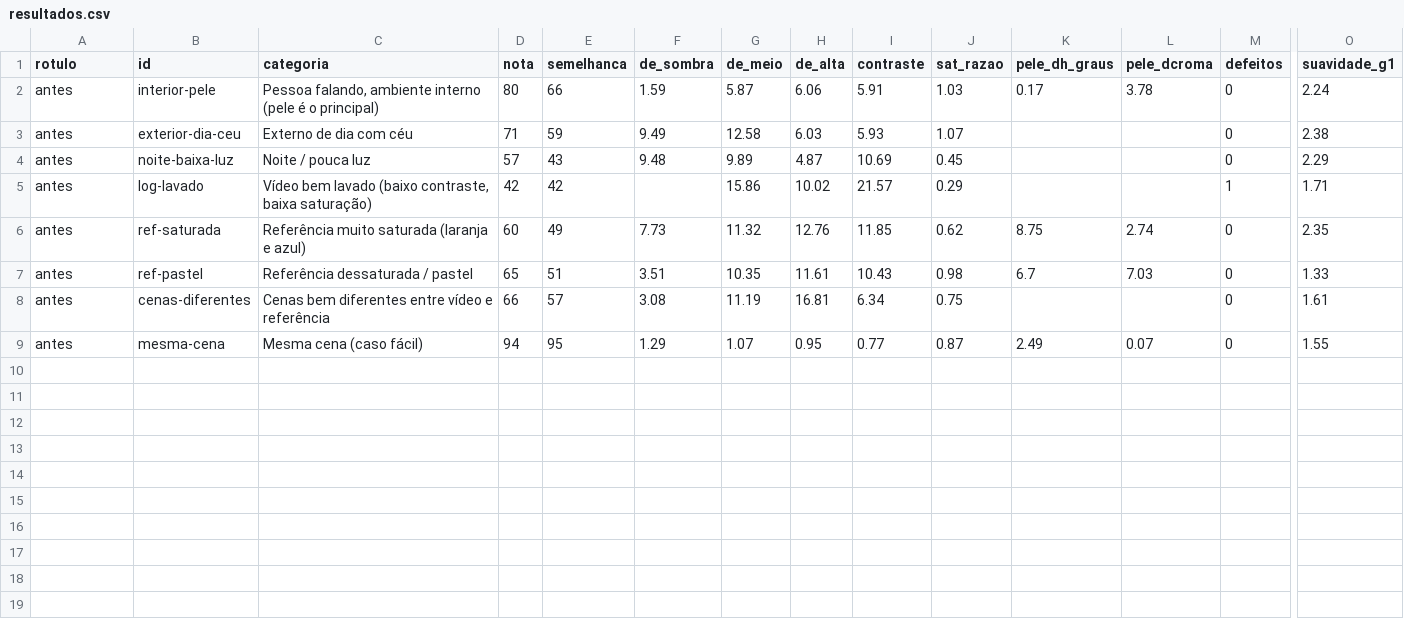
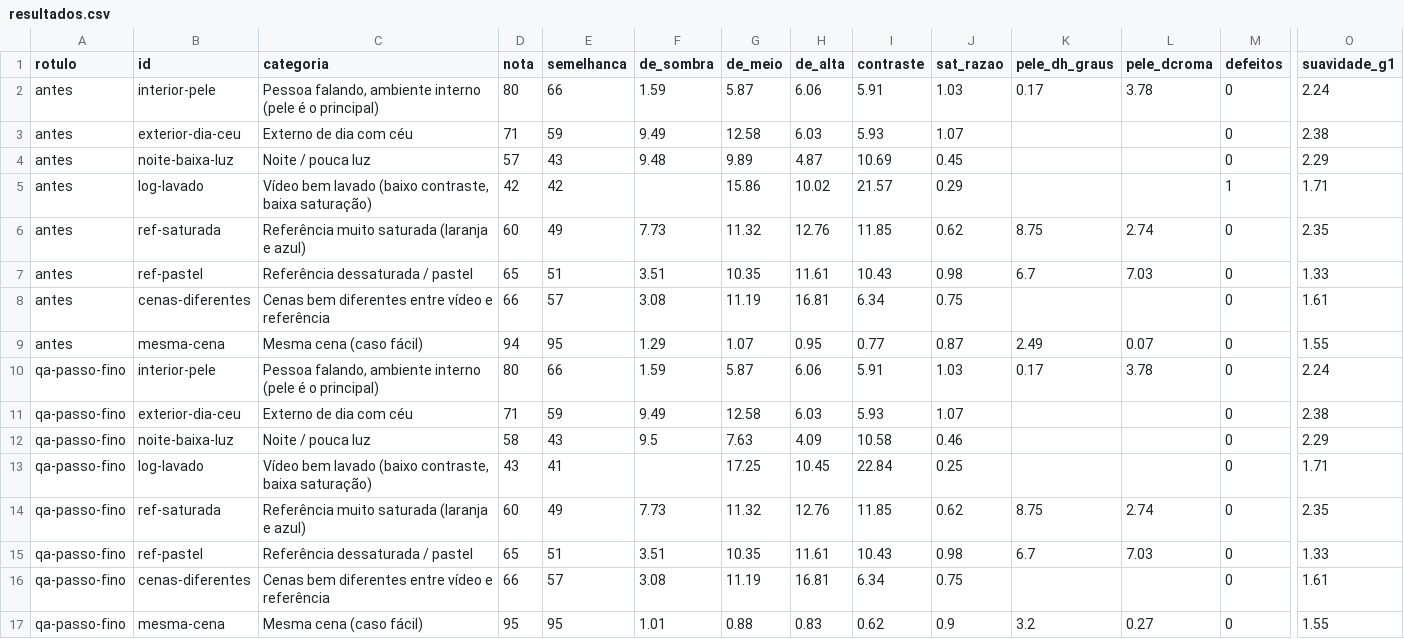
Before and after one commit to fernandoluzd-max/fl-hub, a CSV file: testes-cor/resultados.csv, drawn as a sheet; only a part is shown, gaps mark what is left out; rows hold the shown columns only; the diff names each change by its address in the sheet, - before the commit and + after, or states it on an @@ line.

```diff
--- a/testes-cor/resultados.csv
+++ b/testes-cor/resultados.csv
+row 10: qa-passo-fino | interior-pele | Pessoa falando, ambiente interno (pele é o principal) | 80 | 66 | 1.59 | 5.87 | 6.06 | 5.91 | 1.03 | 0.17 | 3.78 | 0 | 2.24
+row 11: qa-passo-fino | exterior-dia-ceu | Externo de dia com céu | 71 | 59 | 9.49 | 12.58 | 6.03 | 5.93 | 1.07 |  |  | 0 | 2.38
+row 12: qa-passo-fino | noite-baixa-luz | Noite / pouca luz | 58 | 43 | 9.5 | 7.63 | 4.09 | 10.58 | 0.46 |  |  | 0 | 2.29
+row 13: qa-passo-fino | log-lavado | Vídeo bem lavado (baixo contraste, baixa saturação) | 43 | 41 |  | 17.25 | 10.45 | 22.84 | 0.25 |  |  | 0 | 1.71
+row 14: qa-passo-fino | ref-saturada | Referência muito saturada (laranja e azul) | 60 | 49 | 7.73 | 11.32 | 12.76 | 11.85 | 0.62 | 8.75 | 2.74 | 0 | 2.35
+row 15: qa-passo-fino | ref-pastel | Referência dessaturada / pastel | 65 | 51 | 3.51 | 10.35 | 11.61 | 10.43 | 0.98 | 6.7 | 7.03 | 0 | 1.33
+row 16: qa-passo-fino | cenas-diferentes | Cenas bem diferentes entre vídeo e referência | 66 | 57 | 3.08 | 11.19 | 16.81 | 6.34 | 0.75 |  |  | 0 | 1.61
+row 17: qa-passo-fino | mesma-cena | Mesma cena (caso fácil) | 95 | 95 | 1.01 | 0.88 | 0.83 | 0.62 | 0.9 | 3.2 | 0.27 | 0 | 1.55
```
Also changed, not shown: 1 other file.
